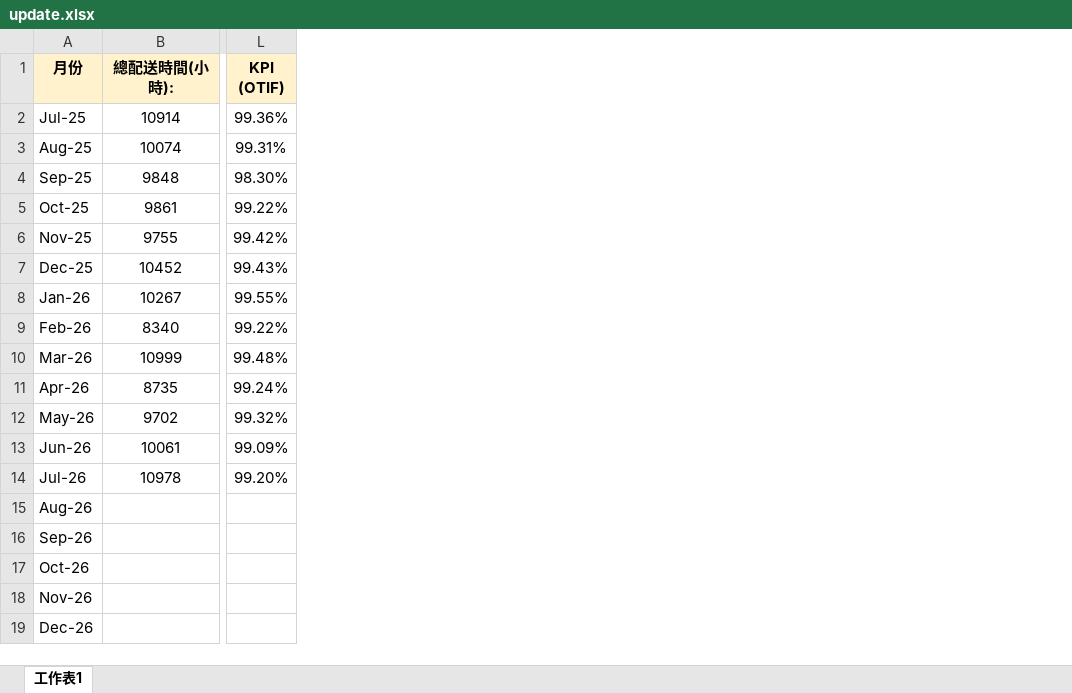
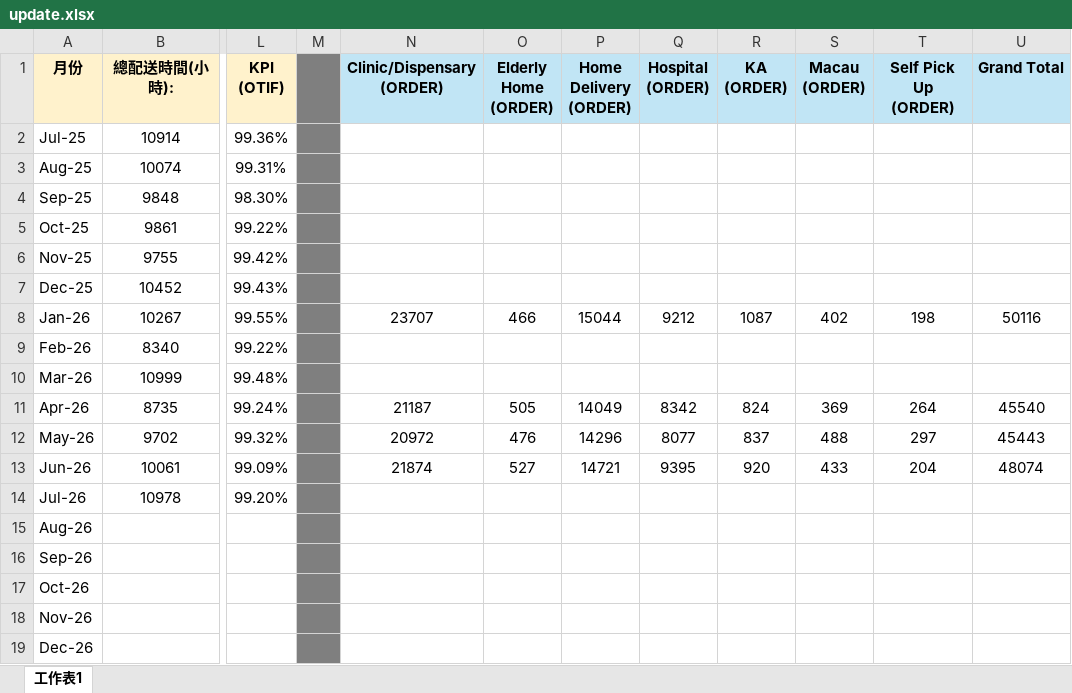
Before and after one commit to kimtsanghk-source/kimtsanghk.github.io, an Excel workbook: update.xlsx, sheet 工作表1, drawn as a sheet; only a part is shown, gaps mark what is left out; values as stored, in another font and other column widths than the file's, no borders; the diff names each change by its address in the sheet, - before the commit and + after, or states it on an @@ line.

```diff
--- a/update.xlsx (sheet 工作表1)
+++ b/update.xlsx (sheet 工作表1)
+column M, empty
+column N (Clinic/Dispensary (ORDER)), rows 8-13: 23707 |  |  | 21187 | 20972 | 21874
+column O (Elderly Home (ORDER)), rows 8-13: 466 |  |  | 505 | 476 | 527
+column P (Home Delivery (ORDER)), rows 8-13: 15044 |  |  | 14049 | 14296 | 14721
+column Q (Hospital (ORDER)), rows 8-13: 9212 |  |  | 8342 | 8077 | 9395
+column R (KA (ORDER)), rows 8-13: 1087 |  |  | 824 | 837 | 920
+column S (Macau (ORDER)), rows 8-13: 402 |  |  | 369 | 488 | 433
+column T (Self Pick Up (ORDER)), rows 8-13: 198 |  |  | 264 | 297 | 204
+column U (Grand Total), rows 8-13: 50116 |  |  | 45540 | 45443 | 48074
```
Also changed, not shown: 1 other file.
